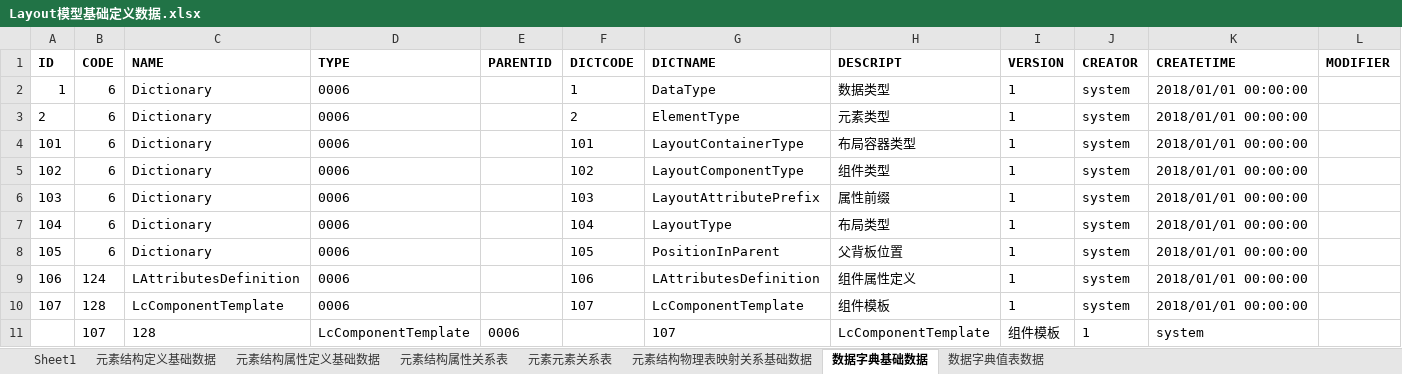
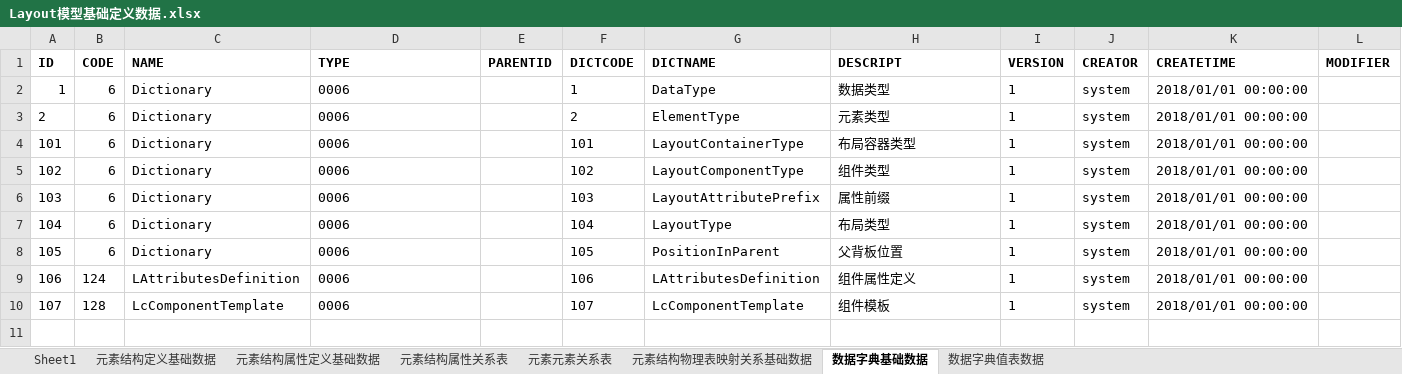
Before and after one commit to dbcdcw/home, an Excel workbook: Layout模型基础定义数据.xlsx, sheet 数据字典基础数据, drawn as a sheet; only a part is shown; values as stored, in another font and other column widths than the file's, no borders; rows hold the shown columns only; the diff names each change by its address in the sheet, - before the commit and + after, or states it on an @@ line.

```diff
--- a/Layout模型基础定义数据.xlsx (sheet 数据字典基础数据)
+++ b/Layout模型基础定义数据.xlsx (sheet 数据字典基础数据)
-row 11:  | 107 | 128 | LcComponentTemplate | 0006 |  | 107 | LcComponentTemplate | 组件模板 | 1 | system
```
Also changed, not shown: sheet 元素结构属性关系表, sheet 元素结构物理表映射关系基础数据.
